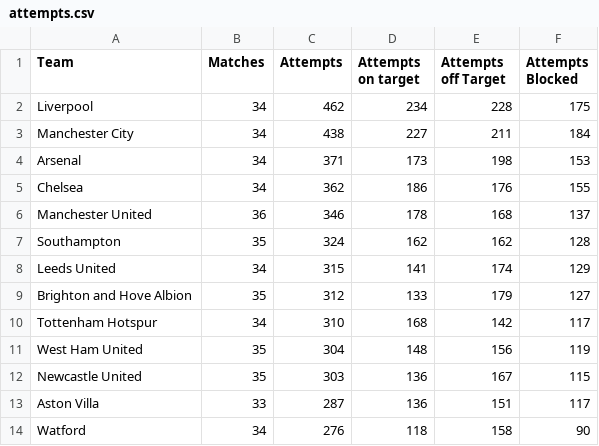
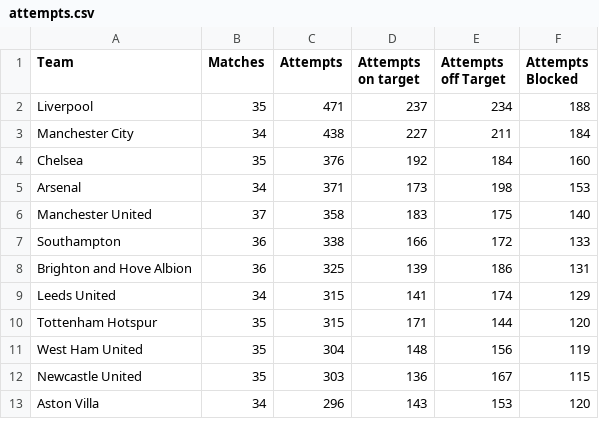
Before and after one commit to charles-adedotun/krysp-scraper, a CSV file: epl/scraped-data/attempts.csv, drawn as a sheet; only a part is shown; the diff covers the shown part only.

```diff
--- a/epl/scraped-data/attempts.csv
+++ b/epl/scraped-data/attempts.csv
@@ -1,14 +1,13 @@
  Team,Matches,Attempts,Attempts on target,Attempts off Target,Attempts Blocked
-  Liverpool ,34,462,234,228,175
+  Liverpool ,35,471,237,234,188
   Manchester City ,34,438,227,211,184
+  Chelsea ,35,376,192,184,160
   Arsenal ,34,371,173,198,153
-  Chelsea ,34,362,186,176,155
-  Manchester United ,36,346,178,168,137
-  Southampton ,35,324,162,162,128
+  Manchester United ,37,358,183,175,140
+  Southampton ,36,338,166,172,133
+  Brighton and Hove Albion ,36,325,139,186,131
   Leeds United ,34,315,141,174,129
-  Brighton and Hove Albion ,35,312,133,179,127
-  Tottenham Hotspur ,34,310,168,142,117
+  Tottenham Hotspur ,35,315,171,144,120
   West Ham United ,35,304,148,156,119
   Newcastle United ,35,303,136,167,115
-  Aston Villa ,33,287,136,151,117
-  Watford ,34,276,118,158,90
+  Aston Villa ,34,296,143,153,120
```
Also changed, not shown: 2 added rows, 1 removed row and 15 edited cells elsewhere in this file, epl/scraped-data/attacking.csv, epl/scraped-data/defence.csv, 7 other files.
